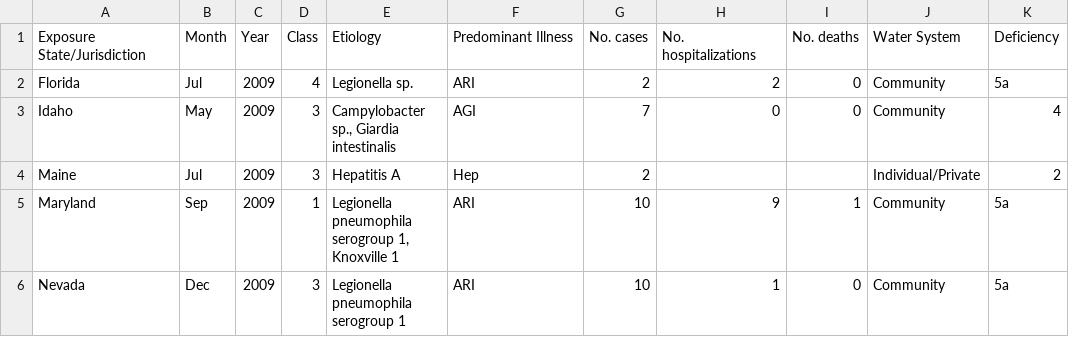
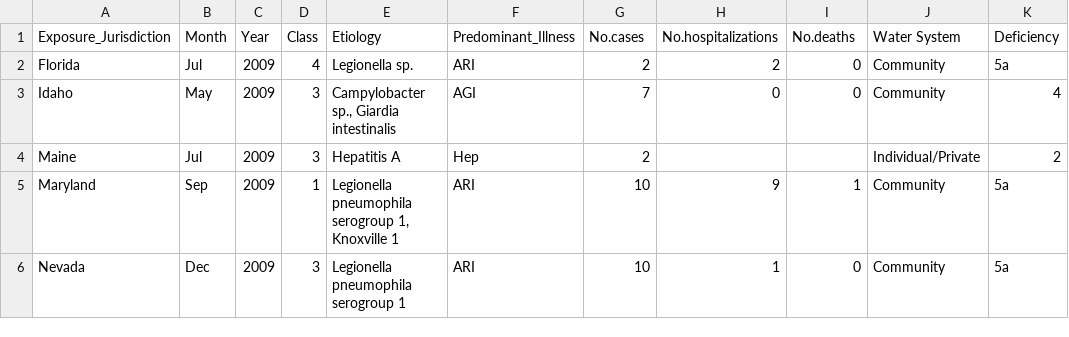
Before and after one commit to ITWSDataScience/Team1CDC_Data_2020, a CSV file: Data/Waterborne_Disease_Outbreaks/2009_2014_Waterborne_Disease.csv, drawn as a sheet; only a part is shown; the diff names each change by its address in the sheet, - before the commit and + after, or states it on an @@ line.

Commit message:
Fomatting & Plot data side-by-side

```diff
--- a/Data/Waterborne_Disease_Outbreaks/2009_2014_Waterborne_Disease.csv
+++ b/Data/Waterborne_Disease_Outbreaks/2009_2014_Waterborne_Disease.csv
-A1: Exposure State/Jurisdiction
+A1: Exposure_Jurisdiction
-F1: Predominant Illness
+F1: Predominant_Illness
-G1: No. cases
+G1: No.cases
-H1: No. hospitalizations
+H1: No.hospitalizations
-I1: No. deaths
+I1: No.deaths
```
Also changed, not shown: 1 other file.
